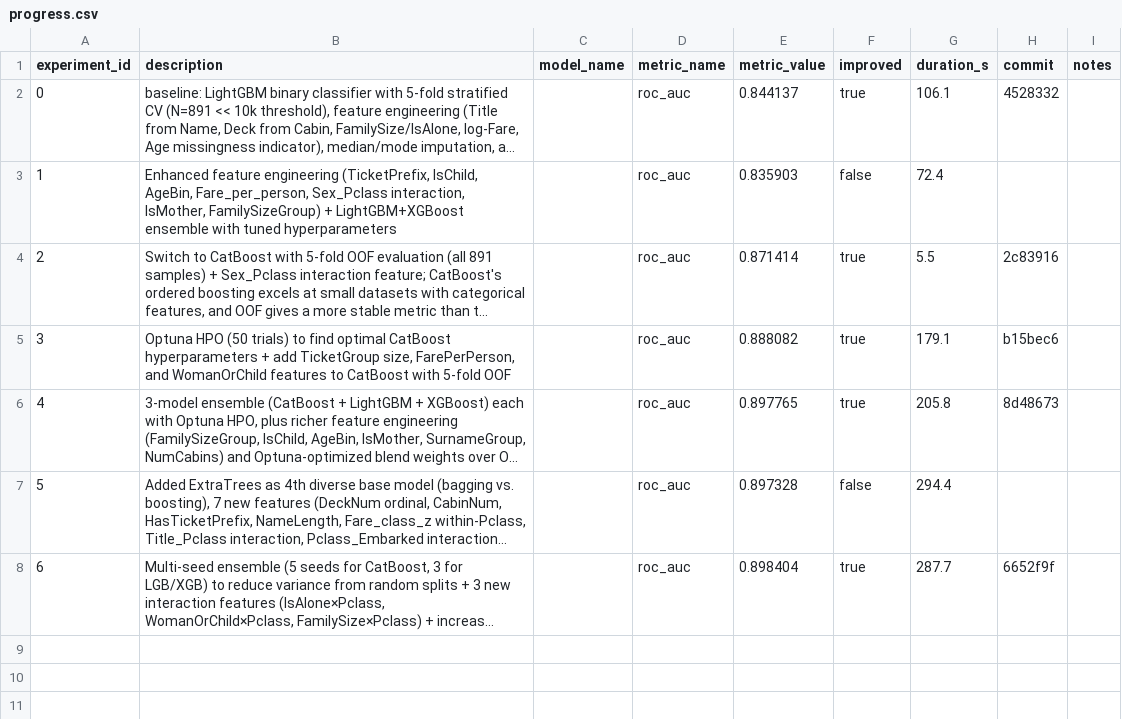
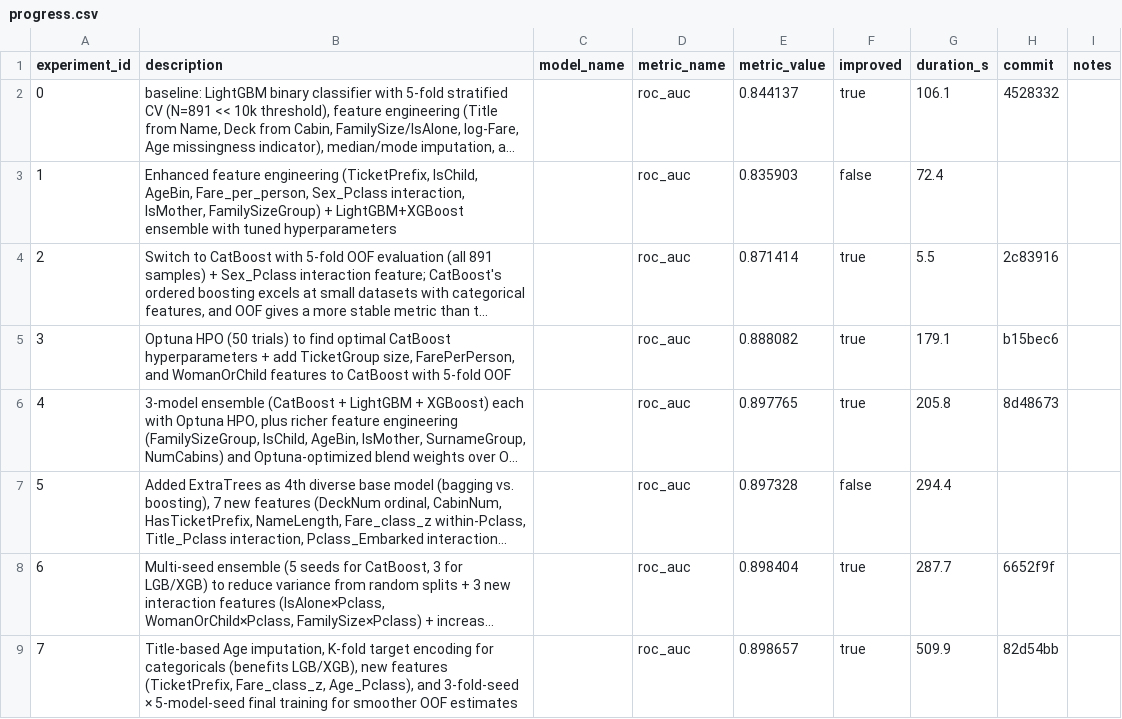
Before and after one commit to unionai-oss/autoresearch-experiments, a CSV file: titanic-lgbm-binary-20260713-2113/progress.csv, drawn as a sheet; long unchanged cells end in …; the diff names each change by its address in the sheet, - before the commit and + after, or states it on an @@ line.

```diff
--- a/titanic-lgbm-binary-20260713-2113/progress.csv
+++ b/titanic-lgbm-binary-20260713-2113/progress.csv
+row 9: 7 | Title-based Age imputation, K-fold target encoding for categoricals (benefits LGB/XGB), new features (TicketPrefix, Fare_class_z, Age_Pclass), and 3-fold-seed × 5-model-seed final training for smoother OOF estimates |  | roc_auc | 0.898657 | true | 509.9 | 82d54bb
```
Also changed, not shown: 2 other files.
